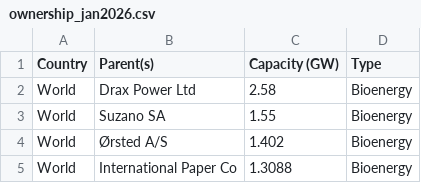
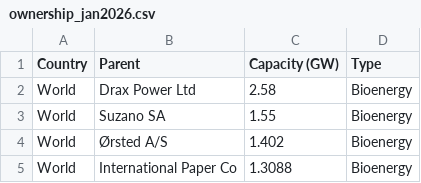
Before and after one commit to GlobalEnergyMonitor/gipt-dashboard, a CSV file: public/assets/data/ownership_jan2026.csv, drawn as a sheet; only a part is shown.

Commit message:
ownership bug

```diff
--- a/public/assets/data/ownership_jan2026.csv
+++ b/public/assets/data/ownership_jan2026.csv
@@ -1,2 +1,2 @@
-Country,Parent(s),Capacity (GW),Type
+Country,Parent,Capacity (GW),Type
 World,Drax Power Ltd,2.58,Bioenergy
```
Also changed, not shown: 1 other file.
